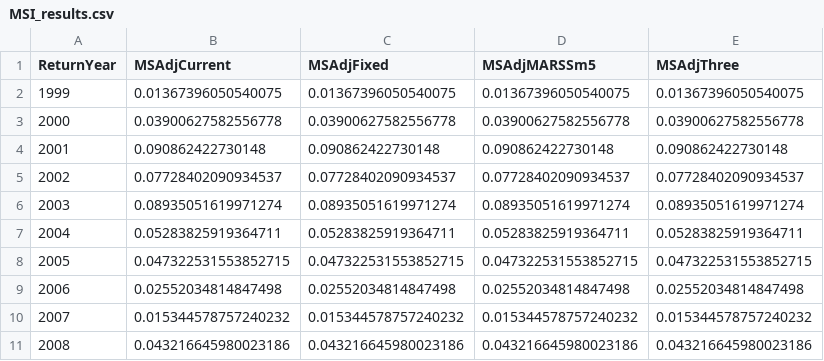
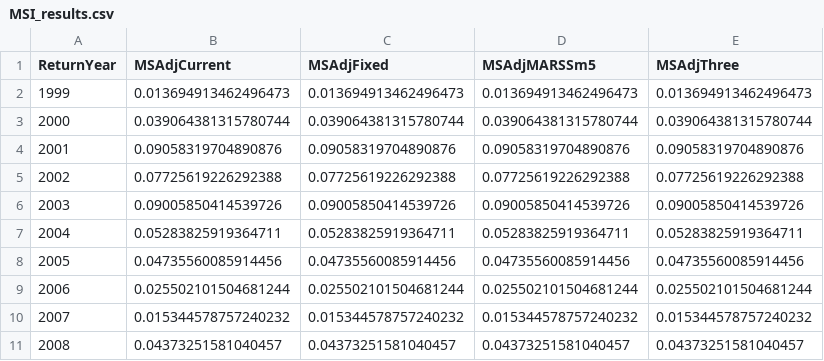
Before and after one commit to ODFW-IFSP/OPITT, a CSV file: Marine Survival Index/MSI_results.csv, drawn as a sheet; only a part is shown; the diff covers the shown part only.

```diff
--- a/Marine Survival Index/MSI_results.csv
+++ b/Marine Survival Index/MSI_results.csv
@@ -1,11 +1,11 @@
 ReturnYear,MSAdjCurrent,MSAdjFixed,MSAdjMARSSm5,MSAdjThree
-1999,0.01367396050540075,0.01367396050540075,0.01367396050540075,0.01367396050540075
-2000,0.03900627582556778,0.03900627582556778,0.03900627582556778,0.03900627582556778
-2001,0.090862422730148,0.090862422730148,0.090862422730148,0.090862422730148
-2002,0.07728402090934537,0.07728402090934537,0.07728402090934537,0.07728402090934537
-2003,0.08935051619971274,0.08935051619971274,0.08935051619971274,0.08935051619971274
+1999,0.013694913462496473,0.013694913462496473,0.013694913462496473,0.013694913462496473
+2000,0.039064381315780744,0.039064381315780744,0.039064381315780744,0.039064381315780744
+2001,0.09058319704890876,0.09058319704890876,0.09058319704890876,0.09058319704890876
+2002,0.07725619226292388,0.07725619226292388,0.07725619226292388,0.07725619226292388
+2003,0.09005850414539726,0.09005850414539726,0.09005850414539726,0.09005850414539726
 2004,0.05283825919364711,0.05283825919364711,0.05283825919364711,0.05283825919364711
-2005,0.047322531553852715,0.047322531553852715,0.047322531553852715,0.047322531553852715
-2006,0.02552034814847498,0.02552034814847498,0.02552034814847498,0.02552034814847498
+2005,0.04735560085914456,0.04735560085914456,0.04735560085914456,0.04735560085914456
+2006,0.025502101504681244,0.025502101504681244,0.025502101504681244,0.025502101504681244
 2007,0.015344578757240232,0.015344578757240232,0.015344578757240232,0.015344578757240232
-2008,0.043216645980023186,0.043216645980023186,0.043216645980023186,0.043216645980023186
+2008,0.04373251581040457,0.04373251581040457,0.04373251581040457,0.04373251581040457
```
Also changed, not shown: 51 edited cells elsewhere in this file, Marine Survival Index/results/ForecastStatsByModel2021CurrentMSI.csv, Marine Survival Index/results/ForecastStatsByModel2021FixedMSI.csv, 16 other files.
